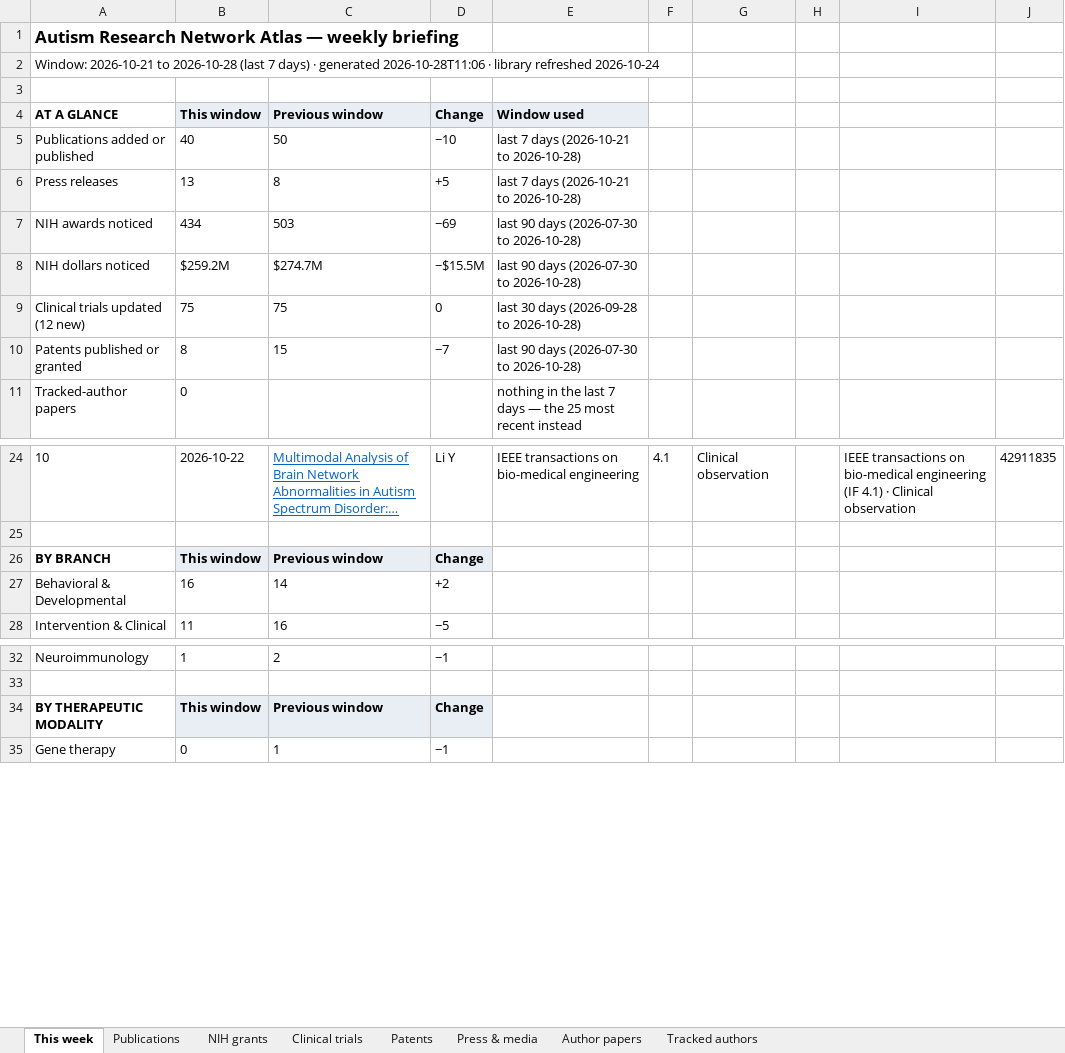
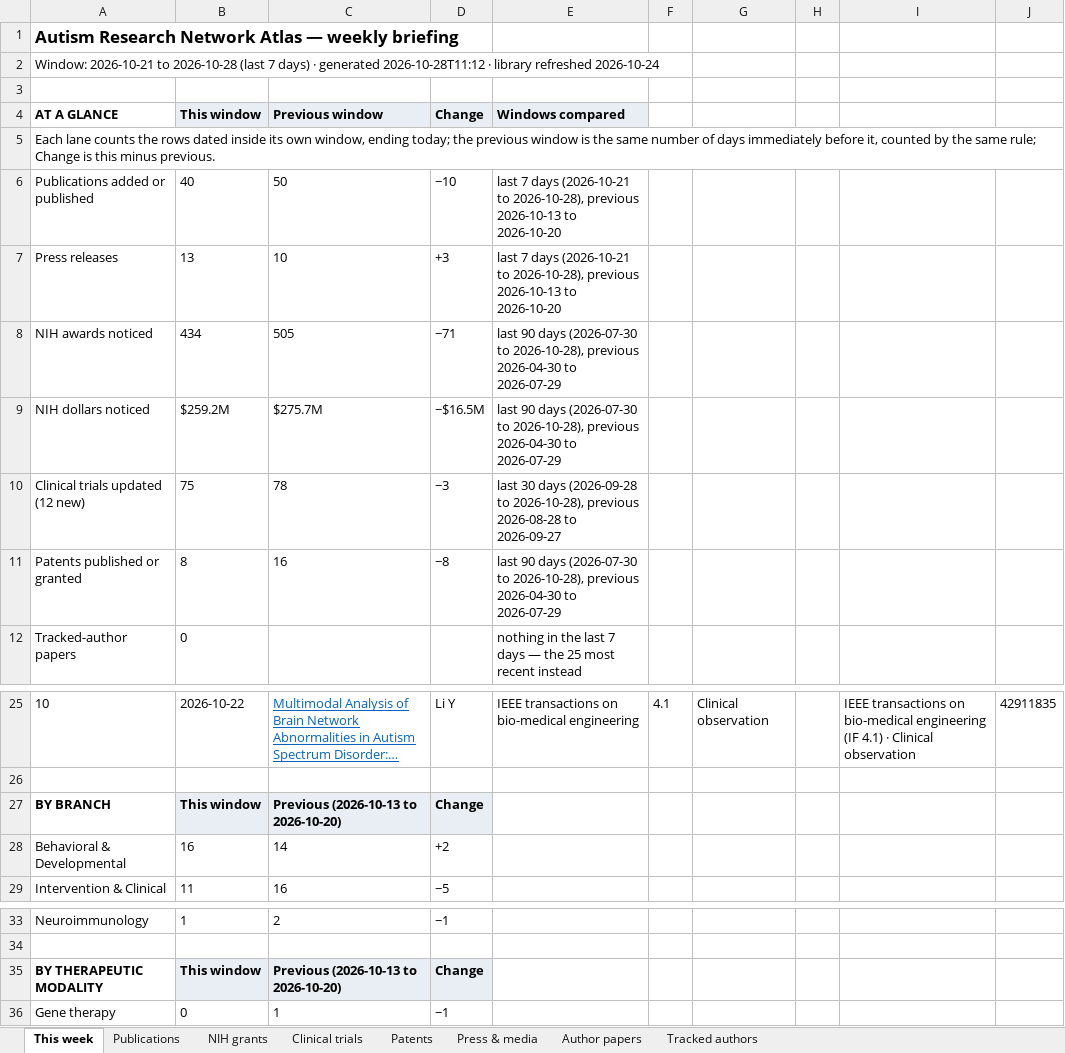
Before and after one commit to Hackern00b22/autism-atlas, an Excel workbook: atlas-weekly.xlsx, sheet This week, drawn as a sheet; only a part is shown, gaps mark what is left out; long unchanged cells end in …; values as stored, in another font and other column widths than the file's, no borders; addresses are those after the commit; the diff names each change by its address in the sheet, - before the commit and + after, or states it on an @@ line.

Commit message:
publish site

```diff
--- a/atlas-weekly.xlsx (sheet This week)
+++ b/atlas-weekly.xlsx (sheet This week)
@@ column A renumbered in row 2 @@
-E4: Window used
+E4: Windows compared
+row 5: Each lane counts the rows dated inside its own window, ending today; the previous window is the same number of days immediately before it, counted by the same rule; Change is this minus previous.
-E6:E7: …(2026-10-21 to 2026-10-28)
+E6:E7: …(2026-10-21 to 2026-10-28), previous 2026-10-13 to 2026-10-20
-C7: 8
+C7: 10
-D7: +5
+D7: +3
-C8: 503
+C8: 505
-D8: −69
+D8: −71
-E8:E9: …(2026-07-30 to 2026-10-28)
+E8:E9: …(2026-07-30 to 2026-10-28), previous 2026-04-30 to 2026-07-29
-C9: $274.7M
+C9: $275.7M
-D9: −$15.5M
+D9: −$16.5M
-C10: 75
+C10: 78
-D10: 0
+D10: −3
-E10: …(2026-09-28 to 2026-10-28)
+E10: …(2026-09-28 to 2026-10-28), previous 2026-08-28 to 2026-09-27
-C11: 15
+C11: 16
-D11: −7
+D11: −8
-E11: …(2026-07-30 to 2026-10-28)
+E11: …(2026-07-30 to 2026-10-28), previous 2026-04-30 to 2026-07-29
-C27: Previous window
+C27: Previous (2026-10-13 to 2026-10-20)
-C35: Previous window
+C35: Previous (2026-10-13 to 2026-10-20)
```
